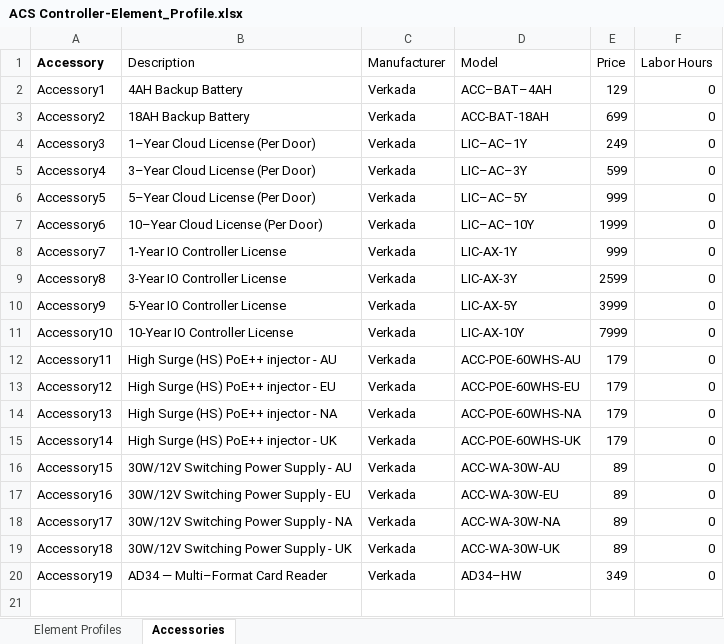
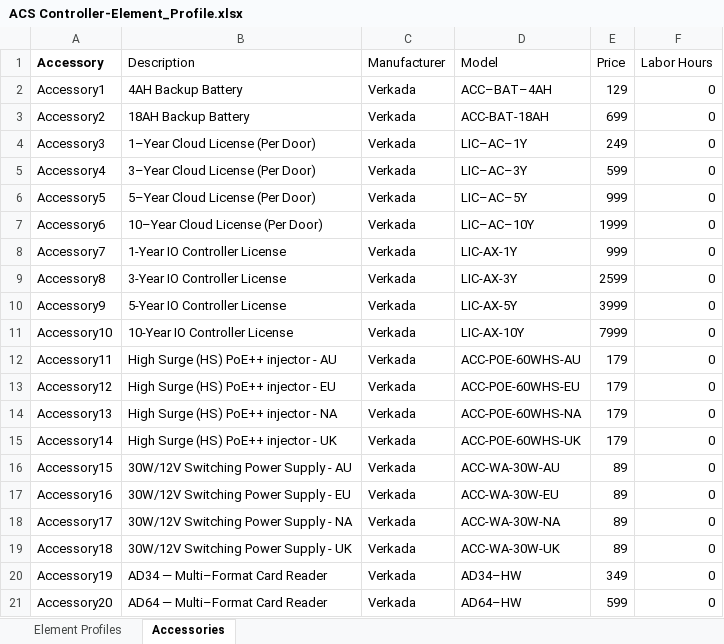
Before and after one commit to verkadase/SystemSurveyor, an Excel workbook: Element Profiles/ACS Controller-Element_Profile.xlsx, sheet Accessories, drawn as a sheet; values as stored, in another font and other column widths than the file's, no borders; 1 other sheet too large or unreadable and not compared; the diff names each change by its address in the sheet, - before the commit and + after, or states it on an @@ line.

```diff
--- a/Element Profiles/ACS Controller-Element_Profile.xlsx (sheet Accessories)
+++ b/Element Profiles/ACS Controller-Element_Profile.xlsx (sheet Accessories)
+row 21: Accessory20 | AD64 — Multi–Format Card Reader | Verkada | AD64–HW | 599 | 0
```
Also changed, not shown: Element Profiles/Card Reader-Element_Profile.xlsx, Element Profiles/Fixed Camera-Element_Profile.xlsx, 2 other files.
